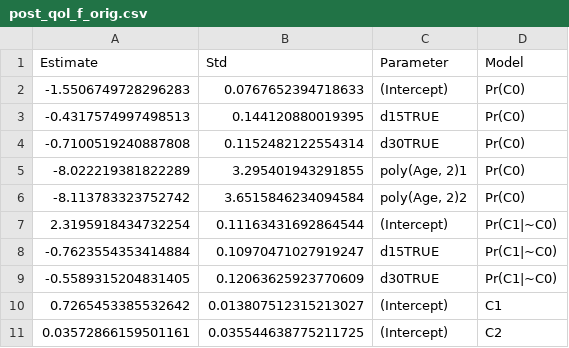
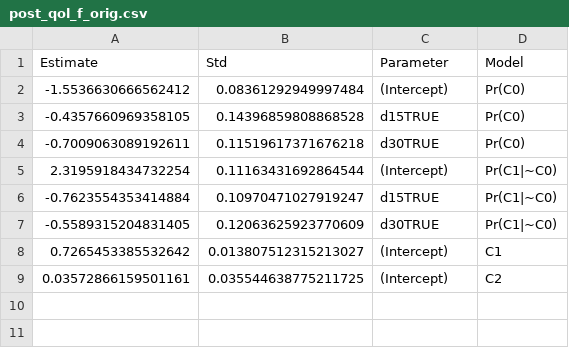
Before and after one commit to TimeWz667/HPRU_HZQoL, a CSV file: posteriors/post_qol_f_orig.csv, drawn as a sheet.

```diff
--- a/posteriors/post_qol_f_orig.csv
+++ b/posteriors/post_qol_f_orig.csv
@@ -1,7 +1,5 @@
 Estimate,Std,Parameter,Model
--1.5506749728296283,0.0767652394718633,(Intercept),Pr(C0)
--0.4317574997498513,0.144120880019395,d15TRUE,Pr(C0)
--0.7100519240887808,0.1152482122554314,d30TRUE,Pr(C0)
--8.022219381822289,3.295401943291855,"poly(Age, 2)1",Pr(C0)
--8.113783323752742,3.6515846234094584,"poly(Age, 2)2",Pr(C0)
+-1.5536630666562412,0.08361292949997484,(Intercept),Pr(C0)
+-0.4357660969358105,0.14396859808868528,d15TRUE,Pr(C0)
+-0.7009063089192611,0.11519617371676218,d30TRUE,Pr(C0)
 2.3195918434732254,0.11163431692864544,(Intercept),Pr(C1|~C0)
```
Also changed, not shown: docs/tabs/QALY_loss_stats_orig.csv, docs/tabs/QALY_loss_stats_uk.csv, 40 other files.
